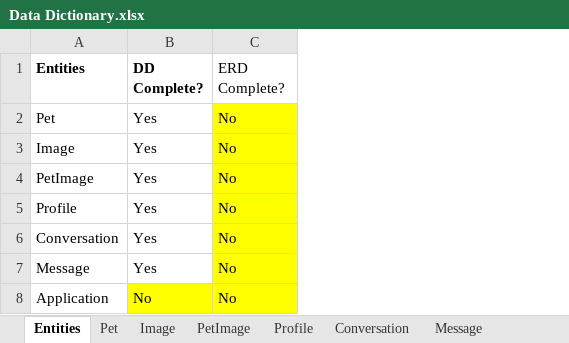
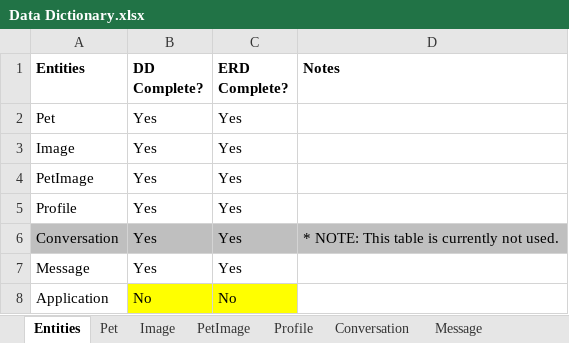
Before and after one commit to kthomascsp/pet-adoption-platform, an Excel workbook: Data Dictionary.xlsx, sheet Entities, drawn as a sheet; values as stored, in another font and other column widths than the file's, no borders; the diff names each change by its address in the sheet, - before the commit and + after, or states it on an @@ line.

Commit message:
Database updates
Added Message table to database. Updated data dictionary, database ERD, and SQL scripts.

```diff
--- a/Data Dictionary.xlsx (sheet Entities)
+++ b/Data Dictionary.xlsx (sheet Entities)
+column D (Notes), row 6: * NOTE: This table is currently not used.
-C1 bold: off
+C1 bold: on
-C2:C7 (ERD Complete?): No
+C2:C7 (ERD Complete?): Yes
-C2:C5 fill: #FFFF00
+C2:C5 fill: none
-A6:B6 fill: none
+A6:B6 fill: #BFBFBF
-C6 fill: #FFFF00
+C6 fill: #BFBFBF
-C7 fill: #FFFF00
+C7 fill: none
```
Also changed, not shown: sheet Conversation, sheet Message, 6 other files.
